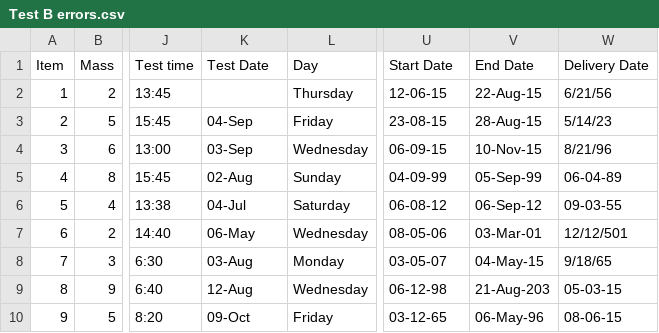
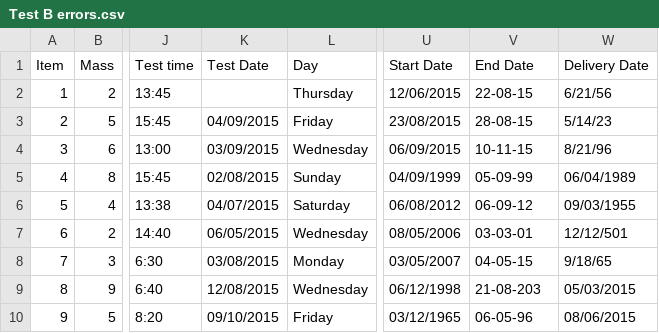
Before and after one commit to Alastairsc/CITS4406-Assignment2, a CSV file: csv_files/Test B errors.csv, drawn as a sheet; only a part is shown, gaps mark what is left out; the diff covers the shown part only; the diff names each change by its address in the sheet, - before the commit and + after, or states it on an @@ line.

```diff
--- a/csv_files/Test B errors.csv
+++ b/csv_files/Test B errors.csv
-U2 (Start Date): 12-06-15
+U2 (Start Date): 12/06/2015
-V2 (End Date): 22-Aug-15
+V2 (End Date): 22-08-15
-K3 (Test Date): 04-Sep
+K3 (Test Date): 04/09/2015
-U3 (Start Date): 23-08-15
+U3 (Start Date): 23/08/2015
-V3 (End Date): 28-Aug-15
+V3 (End Date): 28-08-15
-K4 (Test Date): 03-Sep
+K4 (Test Date): 03/09/2015
-U4 (Start Date): 06-09-15
+U4 (Start Date): 06/09/2015
-V4 (End Date): 10-Nov-15
+V4 (End Date): 10-11-15
-K5 (Test Date): 02-Aug
+K5 (Test Date): 02/08/2015
-U5 (Start Date): 04-09-99
+U5 (Start Date): 04/09/1999
-V5 (End Date): 05-Sep-99
+V5 (End Date): 05-09-99
-W5 (Delivery Date): 06-04-89
+W5 (Delivery Date): 06/04/1989
-K6 (Test Date): 04-Jul
+K6 (Test Date): 04/07/2015
-U6 (Start Date): 06-08-12
+U6 (Start Date): 06/08/2012
-V6 (End Date): 06-Sep-12
+V6 (End Date): 06-09-12
-W6 (Delivery Date): 09-03-55
+W6 (Delivery Date): 09/03/1955
-K7 (Test Date): 06-May
+K7 (Test Date): 06/05/2015
-U7 (Start Date): 08-05-06
+U7 (Start Date): 08/05/2006
-V7 (End Date): 03-Mar-01
+V7 (End Date): 03-03-01
-K8 (Test Date): 03-Aug
+K8 (Test Date): 03/08/2015
-U8 (Start Date): 03-05-07
+U8 (Start Date): 03/05/2007
-V8 (End Date): 04-May-15
+V8 (End Date): 04-05-15
-K9 (Test Date): 12-Aug
+K9 (Test Date): 12/08/2015
-U9 (Start Date): 06-12-98
+U9 (Start Date): 06/12/1998
-V9 (End Date): 21-Aug-203
+V9 (End Date): 21-08-203
-W9 (Delivery Date): 05-03-15
+W9 (Delivery Date): 05/03/2015
-K10 (Test Date): 09-Oct
+K10 (Test Date): 09/10/2015
-U10 (Start Date): 03-12-65
+U10 (Start Date): 03/12/1965
-V10 (End Date): 06-May-96
+V10 (End Date): 06-05-96
-W10 (Delivery Date): 08-06-15
+W10 (Delivery Date): 08/06/2015
```
Also changed, not shown: 44 edited cells elsewhere in this file, csv_files/Test B.csv, 1 other file.
